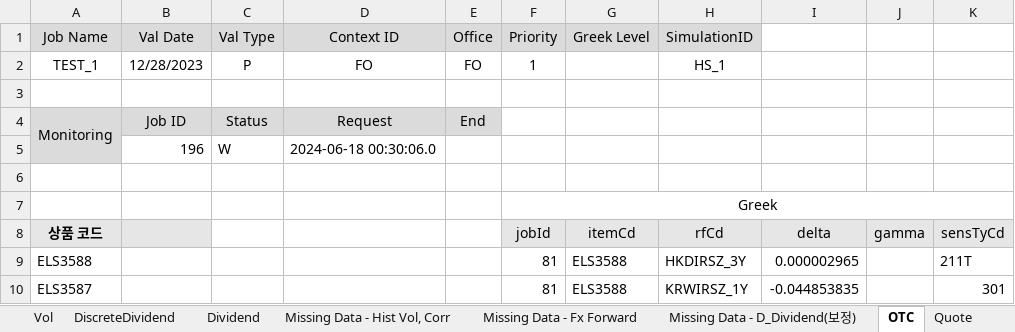
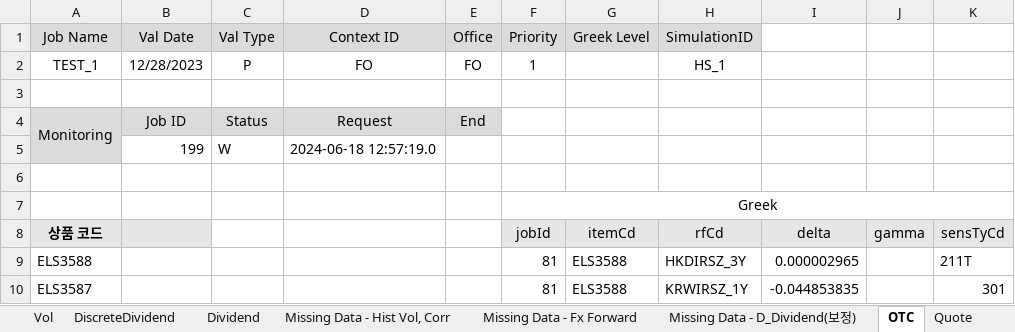
Before and after one commit to kdw1437/excelvba_mygit, an Excel workbook: bin/openeyes-excel_v0.98_consolidation.xlsm, sheet OTC, drawn as a sheet; only a part is shown; values as stored, in another font and other column widths than the file's, no borders; charts and pictures not drawn; removed rows and columns are numbered as before the commit, all else as after; the diff names each change by its address in the sheet, - before the commit and + after, or states it on an @@ line.

```diff
--- a/bin/openeyes-excel_v0.98_consolidation.xlsm (sheet OTC)
+++ b/bin/openeyes-excel_v0.98_consolidation.xlsm (sheet OTC)
-row 5:  | 196 | W | 2024-06-18 00:30:06.0
+row 5:  | 199 | W | 2024-06-18 12:57:19.0
```
Also changed, not shown: sheet Market Data, sheet Quote, sheet Missing Data - Fx Forward, sheet Missing Data - Hist Vol, Corr, sheet Missing Data - D_Dividend(보정), sheet Dividend, 1 more sheet, charts or pictures, bin/FO_Excel_v0.6 - Swap 부분 대응_평가요청.xlsm, 27 other files.
